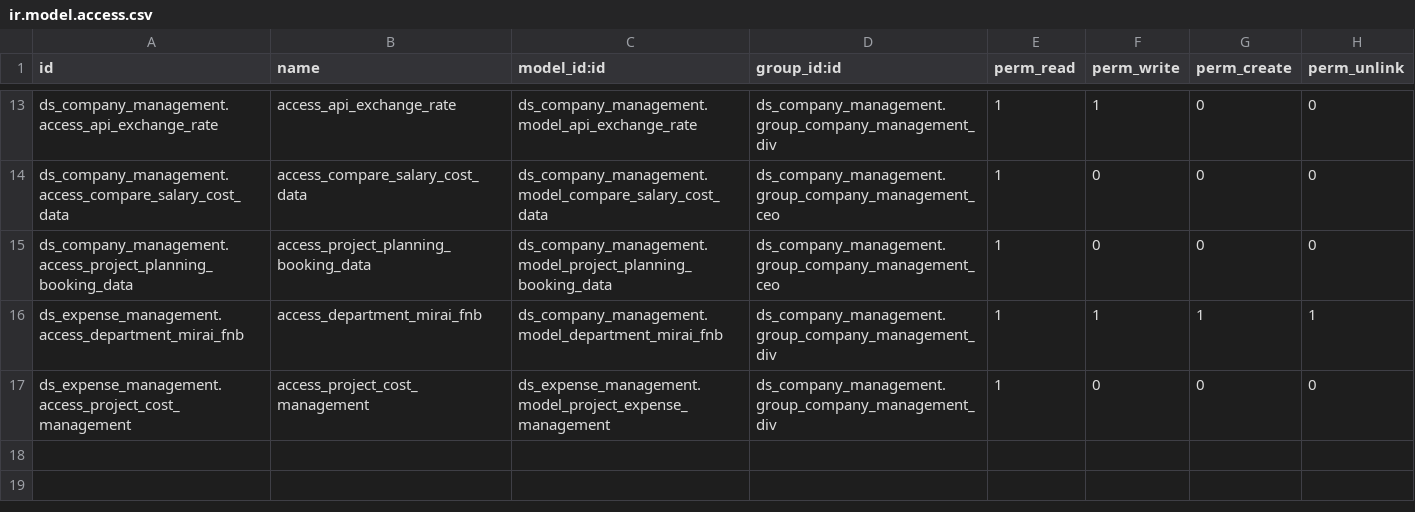
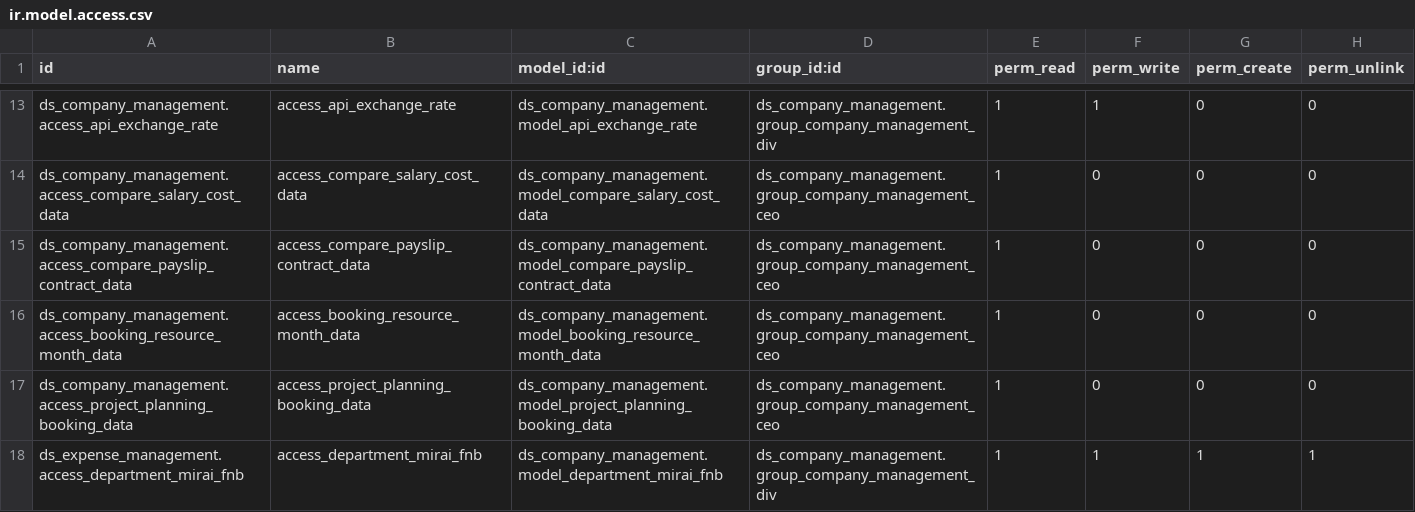
Before and after one commit to Nhat-113/Odoo15-DATN-, a CSV file: custom-addons/ds_company_management/security/ir.model.access.csv, drawn as a sheet; only a part is shown, gaps mark what is left out; the shorter side is filled out with more unchanged rows; the diff names each change by its address in the sheet, - before the commit and + after, or states it on an @@ line.

Commit message:
[cost management] update feature show booking resource month and compare payslip - contract

```diff
--- a/custom-addons/ds_company_management/security/ir.model.access.csv
+++ b/custom-addons/ds_company_management/security/ir.model.access.csv
+row 15: ds_company_management.access_compare_payslip_contract_data | access_compare_payslip_contract_data | ds_company_management.model_compare_payslip_contract_data | ds_company_management.group_company_management_ceo | 1 | 0 | 0 | 0
+row 16: ds_company_management.access_booking_resource_month_data | access_booking_resource_month_data | ds_company_management.model_booking_resource_month_data | ds_company_management.group_company_management_ceo | 1 | 0 | 0 | 0
```
Also changed, not shown: 11 other files.
